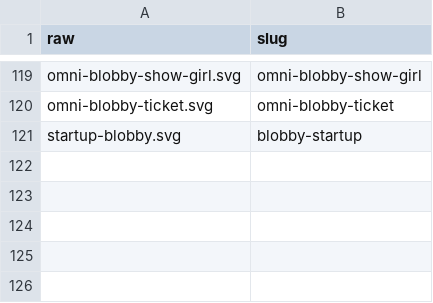
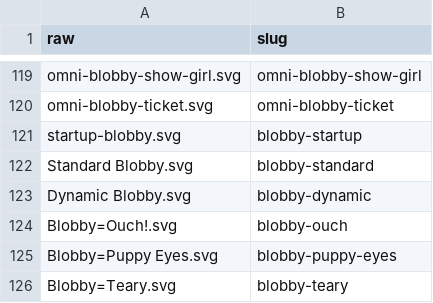
Before and after one commit to exploreomni/all-the-blobby-emojis, a CSV file: svg-import-log.csv, drawn as a sheet; only a part is shown, gaps mark what is left out; the diff names each change by its address in the sheet, - before the commit and + after, or states it on an @@ line.

Commit message:
feat: collections v2 with precedence, masters in core
Replace 14 collections with 13-entry precedence-ordered scheme. Drop
classic and animated (zero items). Add costumes and objects. Rename
characters->unsorted, omni-values->omni in items.yaml. Move 12 ex-core
items to unsorted; keep blobby, blobby-big-eyes, omni-blobby-face as
core. Copy 5 SVG master files to svg/ and blobby-blushed.png to
all-the-slack-blobbies/; add 6 core illustration entries. Update vocab.py
collection registry to match. 9 core items total (3 existing + 6 masters).

```diff
--- a/svg-import-log.csv
+++ b/svg-import-log.csv
+row 122: Standard Blobby.svg | blobby-standard
+row 123: Dynamic Blobby.svg | blobby-dynamic
+row 124: Blobby=Ouch!.svg | blobby-ouch
+row 125: Blobby=Puppy Eyes.svg | blobby-puppy-eyes
+row 126: Blobby=Teary.svg | blobby-teary
```
Also changed, not shown: 11 other files.
